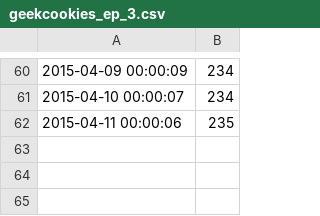
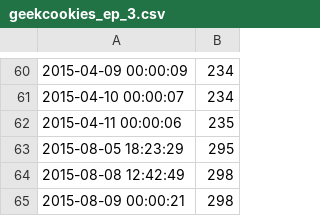
Before and after one commit to geekcookiespodcast/geekcookiespodcast_scripts, a CSV file: geekcookies.brapi.net/geekcookies_ep_3.csv, drawn as a sheet; only a part is shown, gaps mark what is left out.

```diff
--- a/geekcookies.brapi.net/geekcookies_ep_3.csv
+++ b/geekcookies.brapi.net/geekcookies_ep_3.csv
@@ -62 +62,4 @@
 2015-04-11 00:00:06,235
+2015-08-05 18:23:29,295
+2015-08-08 12:42:49,298
+2015-08-09 00:00:21,298
```
Also changed, not shown: geekcookies.brapi.net/geekcookies_ep_0.csv, geekcookies.brapi.net/geekcookies_ep_1.csv, 10 other files.
